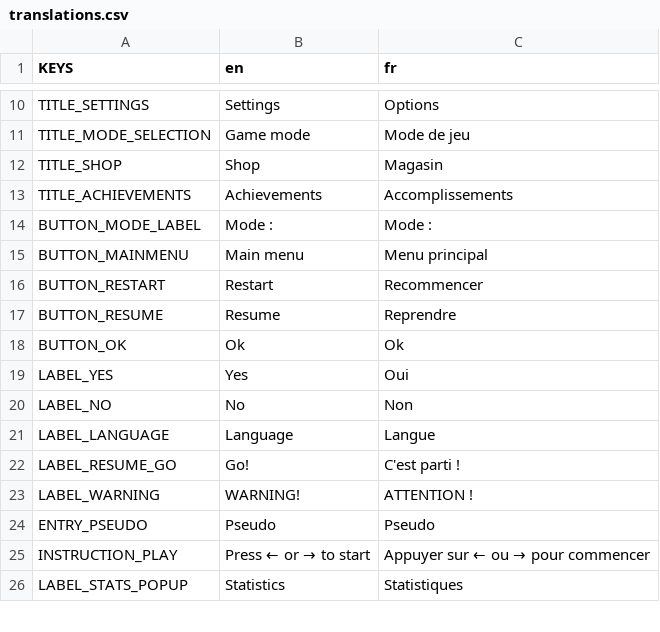
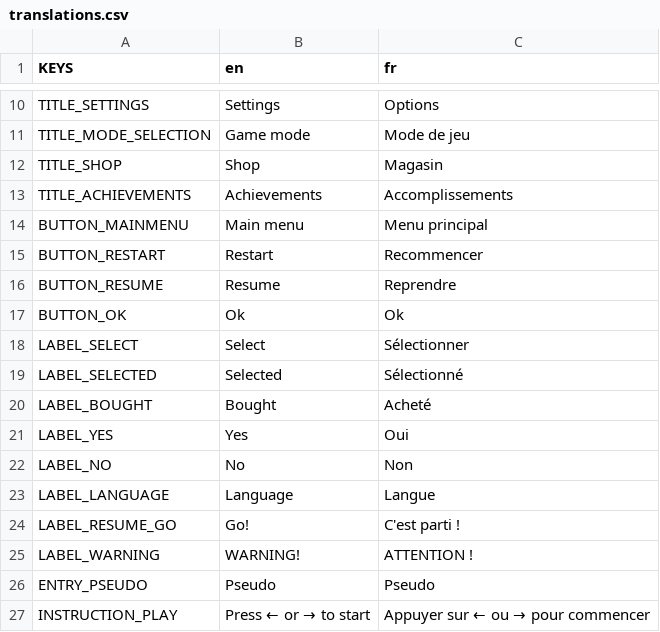
Before and after one commit to deplanty/GameDodge, a CSV file: assets/translations/translations.csv, drawn as a sheet; only a part is shown, gaps mark what is left out; the shorter side is filled out with more unchanged rows; removed rows and columns are numbered as before the commit, all else as after; the diff names each change by its address in the sheet, - before the commit and + after, or states it on an @@ line.

```diff
--- a/assets/translations/translations.csv
+++ b/assets/translations/translations.csv
-row 14: BUTTON_MODE_LABEL | Mode : | Mode :
+row 18: LABEL_SELECT | Select | Sélectionner
+row 19: LABEL_SELECTED | Selected | Sélectionné
+row 20: LABEL_BOUGHT | Bought | Acheté
```
Also changed, not shown: 15 other files.
